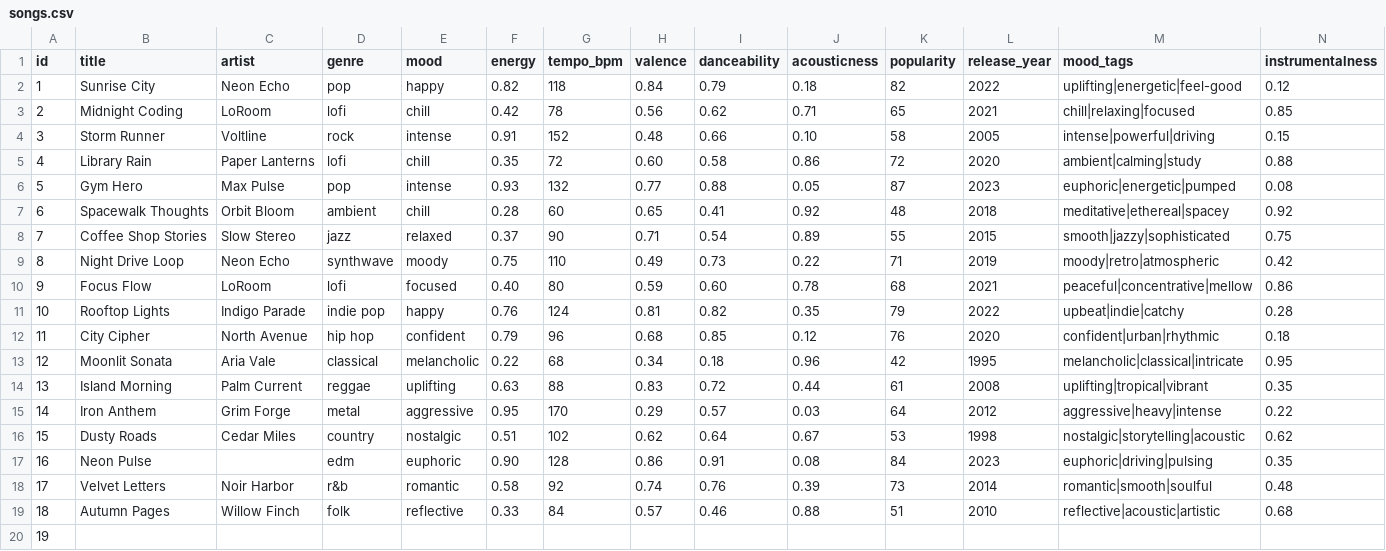
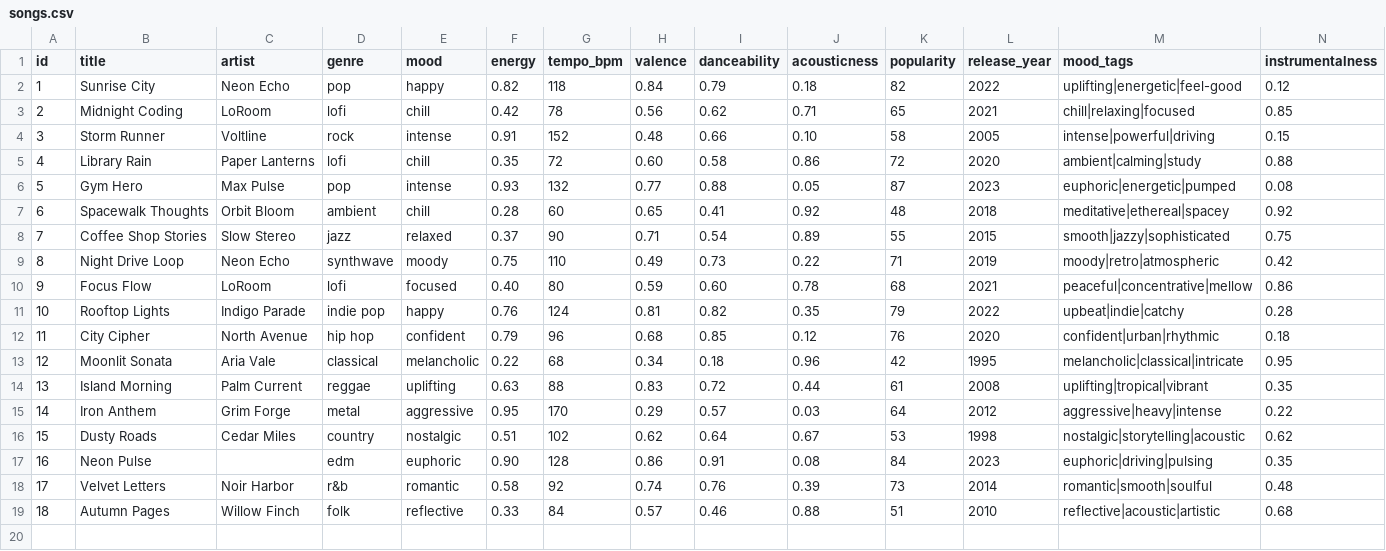
Before and after one commit to anothergrind/music_recommender, a CSV file: data/songs.csv, drawn as a sheet; only a part is shown; rows hold the shown columns only; the diff names each change by its address in the sheet, - before the commit and + after, or states it on an @@ line.

Commit message:
updating table output, changed inputs, cleaned up songs.csv

```diff
--- a/data/songs.csv
+++ b/data/songs.csv
-row 20: 19
```
Also changed, not shown: 1 other file.
